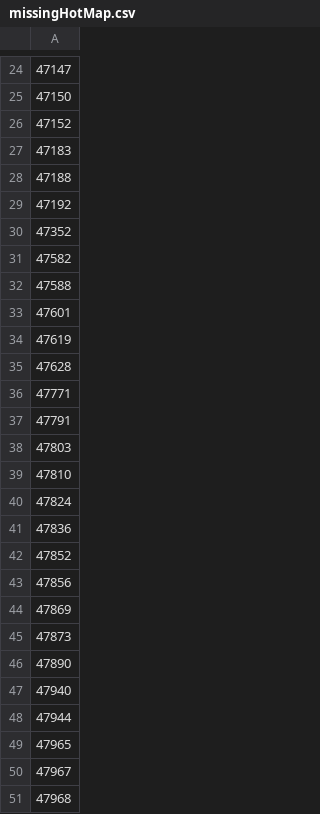
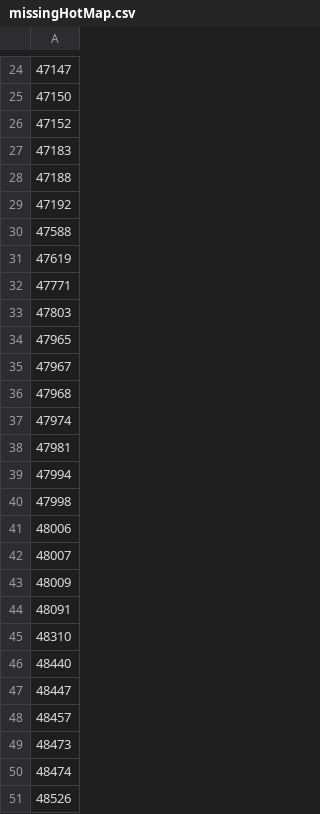
Before and after one commit to sPHENIX-Collaboration/analysis, a CSV file: EMCal-Hot-Towers/files/ana446/missingHotMap.csv, drawn as a sheet; only a part is shown, gaps mark what is left out; the shorter side is filled out with more unchanged rows; the diff covers the shown part only; the diff names each change by its address in the sheet, - before the commit and + after, or states it on an @@ line.

```diff
--- a/EMCal-Hot-Towers/files/ana446/missingHotMap.csv
+++ b/EMCal-Hot-Towers/files/ana446/missingHotMap.csv
-row 30: 47352
-row 31: 47582
-row 33: 47601
-row 35: 47628
-row 37: 47791
-row 39: 47810
-row 40: 47824
-row 41: 47836
-row 42: 47852
-row 43: 47856
-row 44: 47869
-row 45: 47873
-row 46: 47890
-row 47: 47940
-row 48: 47944
```
Also changed, not shown: 100 removed rows elsewhere in this file, EMCal-Hot-Towers/files/ana446/acceptance.csv, 1 other file.
